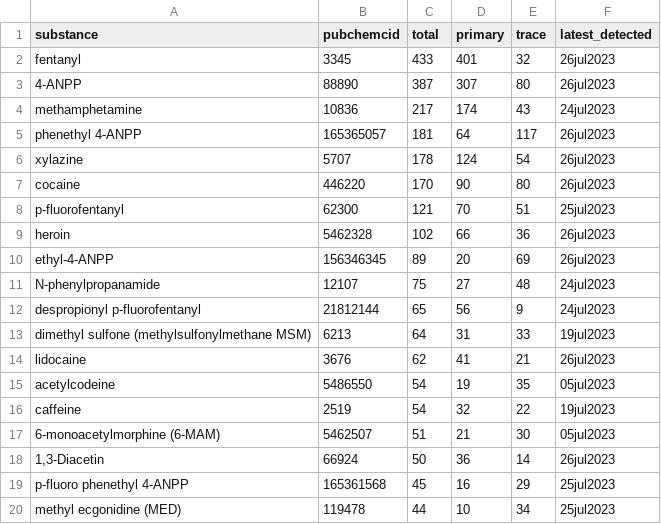
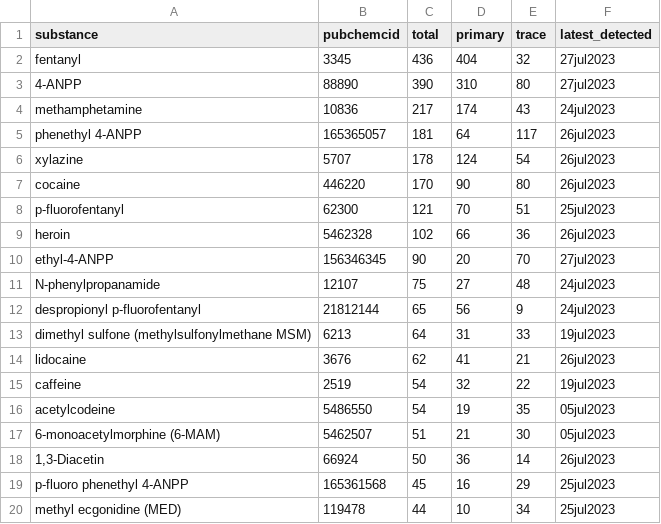
Before and after one commit to opioiddatalab/drugchecking, a CSV file: datasets/program_dashboards/elements/nc_substances_list.csv, drawn as a sheet; only a part is shown; the diff covers the shown part only.

```diff
--- a/datasets/program_dashboards/elements/nc_substances_list.csv
+++ b/datasets/program_dashboards/elements/nc_substances_list.csv
@@ -1,4 +1,4 @@
 substance,pubchemcid,total,primary,trace,latest_detected
-fentanyl,3345,433,401,32,26jul2023
-4-ANPP,88890,387,307,80,26jul2023
+fentanyl,3345,436,404,32,27jul2023
+4-ANPP,88890,390,310,80,27jul2023
 methamphetamine,10836,217,174,43,24jul2023
@@ -9,3 +9,3 @@ p-fluorofentanyl,62300,121,70,51,25jul2023
 heroin,5462328,102,66,36,26jul2023
-ethyl-4-ANPP,156346345,89,20,69,26jul2023
+ethyl-4-ANPP,156346345,90,20,70,27jul2023
 N-phenylpropanamide,12107,75,27,48,24jul2023
@@ -14,4 +14,4 @@ dimethyl sulfone (methylsulfonylmethane MSM),6213,64,31,33,19jul2023
 lidocaine,3676,62,41,21,26jul2023
+caffeine,2519,54,32,22,19jul2023
 acetylcodeine,5486550,54,19,35,05jul2023
-caffeine,2519,54,32,22,19jul2023
 6-monoacetylmorphine (6-MAM),5462507,51,21,30,05jul2023
```
Also changed, not shown: 46 moved rows elsewhere in this file, datasets/program_dashboards/elements/nc_county_list.csv, datasets/program_dashboards/elements/nc_od_color.csv, 4 other files.
